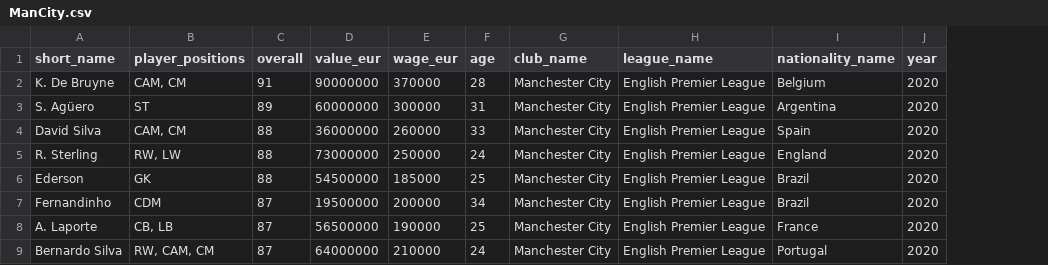
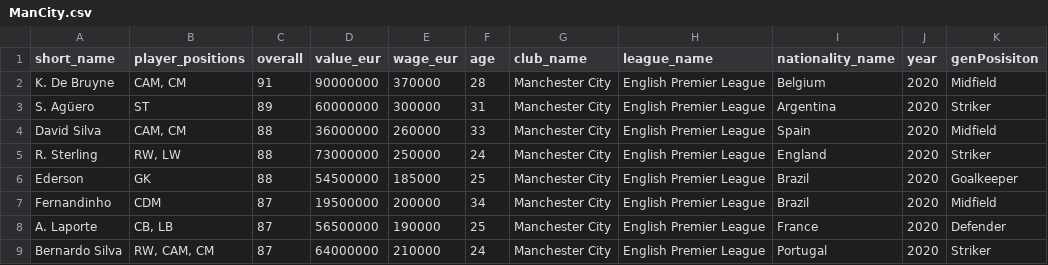
Before and after one commit to Moses-01/Webpages, a CSV file: ManCity.csv, drawn as a sheet; only a part is shown; the diff names each change by its address in the sheet, - before the commit and + after, or states it on an @@ line.

Commit message:
Update ManCity.csv

```diff
--- a/ManCity.csv
+++ b/ManCity.csv
+column K (genPosisiton), rows 2-9: Midfield | Striker | Midfield | Striker | Goalkeeper | Midfield | Defender | Striker
```
